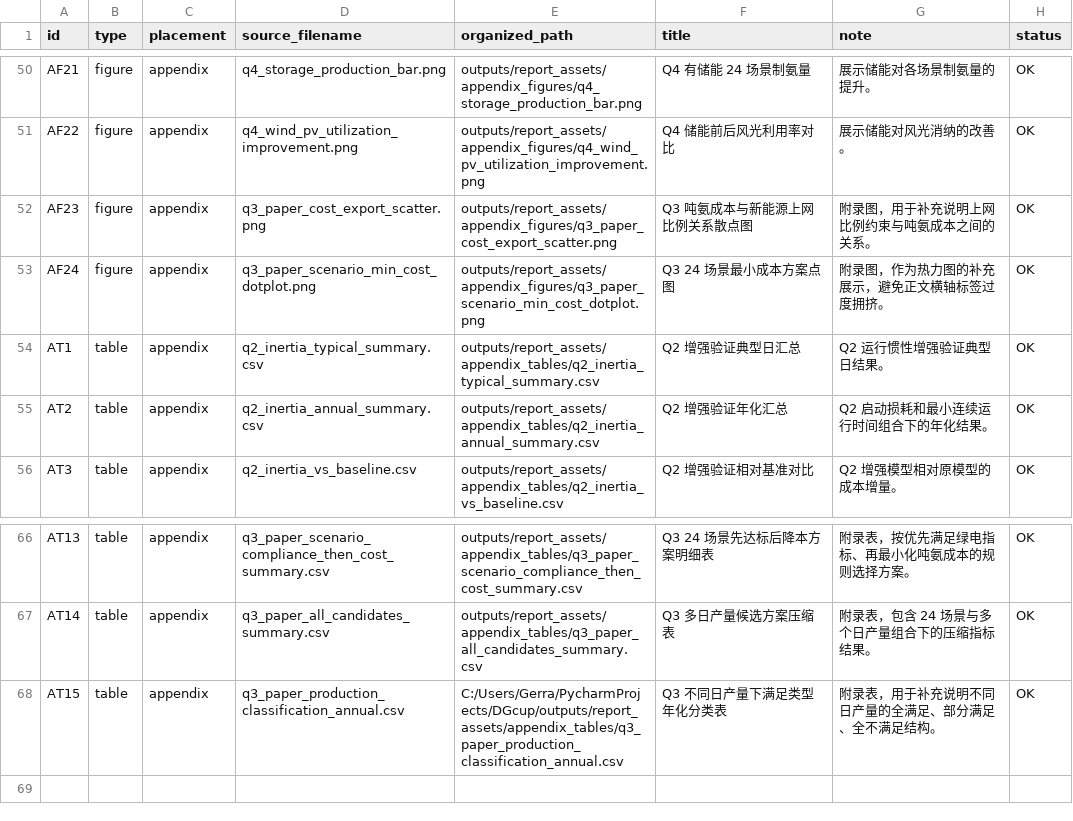
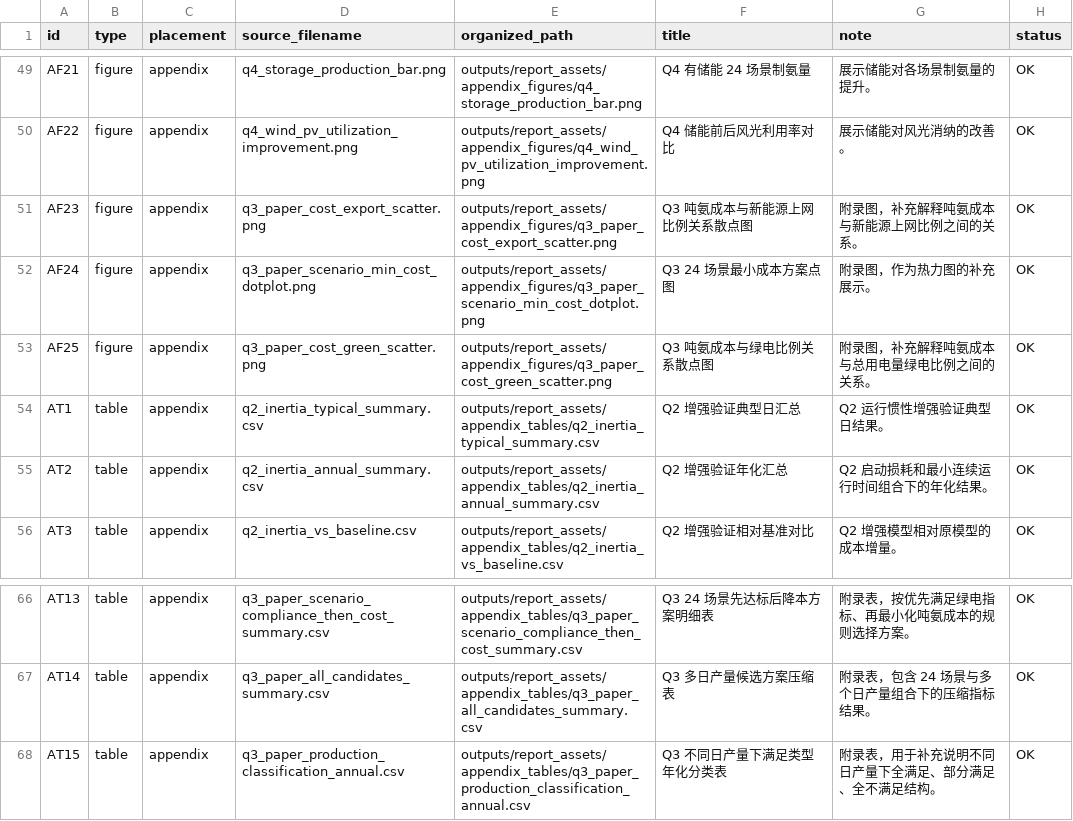
Before and after one commit to gerrard8-liverpool/DGcup, a CSV file: outputs/report_assets/asset_manifest.csv, drawn as a sheet; only a part is shown, gaps mark what is left out; the diff covers the shown part only.

Commit message:
docs: update q3 final paper asset guide

```diff
--- a/outputs/report_assets/asset_manifest.csv
+++ b/outputs/report_assets/asset_manifest.csv
@@ -51,4 +50,5 @@ AF21,figure,appendix,q4_storage_production_bar.png,outputs/report_assets/appendi
 AF22,figure,appendix,q4_wind_pv_utilization_improvement.png,outputs/report_assets/appendix_figures/q4_wind_pv_utilization_improvement.png,Q4 储能前后风光利用率对比,展示储能对风光消纳的改善。,OK
-AF23,figure,appendix,q3_paper_cost_export_scatter.png,outputs/report_assets/appendix_figures/q3_paper_cost_export_scatter.png,Q3 吨氨成本与新能源上网比例关系散点图,附录图，用于补充说明上网比例约束与吨氨成本之间的关系。,OK
-AF24,figure,appendix,q3_paper_scenario_min_cost_dotplot.png,outputs/report_assets/appendix_figures/q3_paper_scenario_min_cost_dotplot.png,Q3 24 场景最小成本方案点图,附录图，作为热力图的补充展示，避免正文横轴标签过度拥挤。,OK
+AF23,figure,appendix,q3_paper_cost_export_scatter.png,outputs/report_assets/appendix_figures/q3_paper_cost_export_scatter.png,Q3 吨氨成本与新能源上网比例关系散点图,附录图，补充解释吨氨成本与新能源上网比例之间的关系。,OK
+AF24,figure,appendix,q3_paper_scenario_min_cost_dotplot.png,outputs/report_assets/appendix_figures/q3_paper_scenario_min_cost_dotplot.png,Q3 24 场景最小成本方案点图,附录图，作为热力图的补充展示。,OK
+AF25,figure,appendix,q3_paper_cost_green_scatter.png,outputs/report_assets/appendix_figures/q3_paper_cost_green_scatter.png,Q3 吨氨成本与绿电比例关系散点图,附录图，补充解释吨氨成本与总用电量绿电比例之间的关系。,OK
 AT1,table,appendix,q2_inertia_typical_summary.csv,outputs/report_assets/appendix_tables/q2_inertia_typical_summary.csv,Q2 增强验证典型日汇总,Q2 运行惯性增强验证典型日结果。,OK
@@ -67,2 +67,2 @@ AT13,table,appendix,q3_paper_scenario_compliance_then_cost_summary.csv,outputs/r
 AT14,table,appendix,q3_paper_all_candidates_summary.csv,outputs/report_assets/appendix_tables/q3_paper_all_candidates_summary.csv,Q3 多日产量候选方案压缩表,附录表，包含 24 场景与多个日产量组合下的压缩指标结果。,OK
-AT15,table,appendix,q3_paper_production_classification_annual.csv,C:/Users/Gerra/PycharmProjects/DGcup/outputs/report_assets/appendix_tables/q3_paper_production_classification_annual.csv,Q3 不同日产量下满足类型年化分类表,附录表，用于补充说明不同日产量的全满足、部分满足、全不满足结构。,OK
+AT15,table,appendix,q3_paper_production_classification_annual.csv,outputs/report_assets/appendix_tables/q3_paper_production_classification_annual.csv,Q3 不同日产量下满足类型年化分类表,附录表，用于补充说明不同日产量下全满足、部分满足、全不满足结构。,OK
```
Also changed, not shown: 4 added rows, 5 removed rows and 5 moved rows elsewhere in this file, 2 other files.
